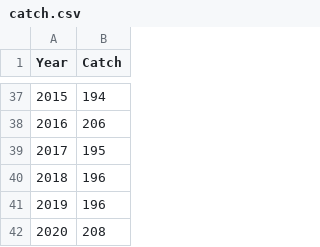
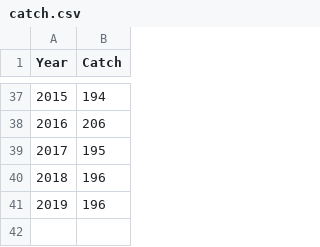
Before and after one commit to Rindrics/saaas, a CSV file: inst/extdata/catch.csv, drawn as a sheet; only a part is shown, gaps mark what is left out.

```diff
--- a/inst/extdata/catch.csv
+++ b/inst/extdata/catch.csv
@@ -41,2 +41 @@
 2019,196
-2020,208
```
Also changed, not shown: 3 other files.
